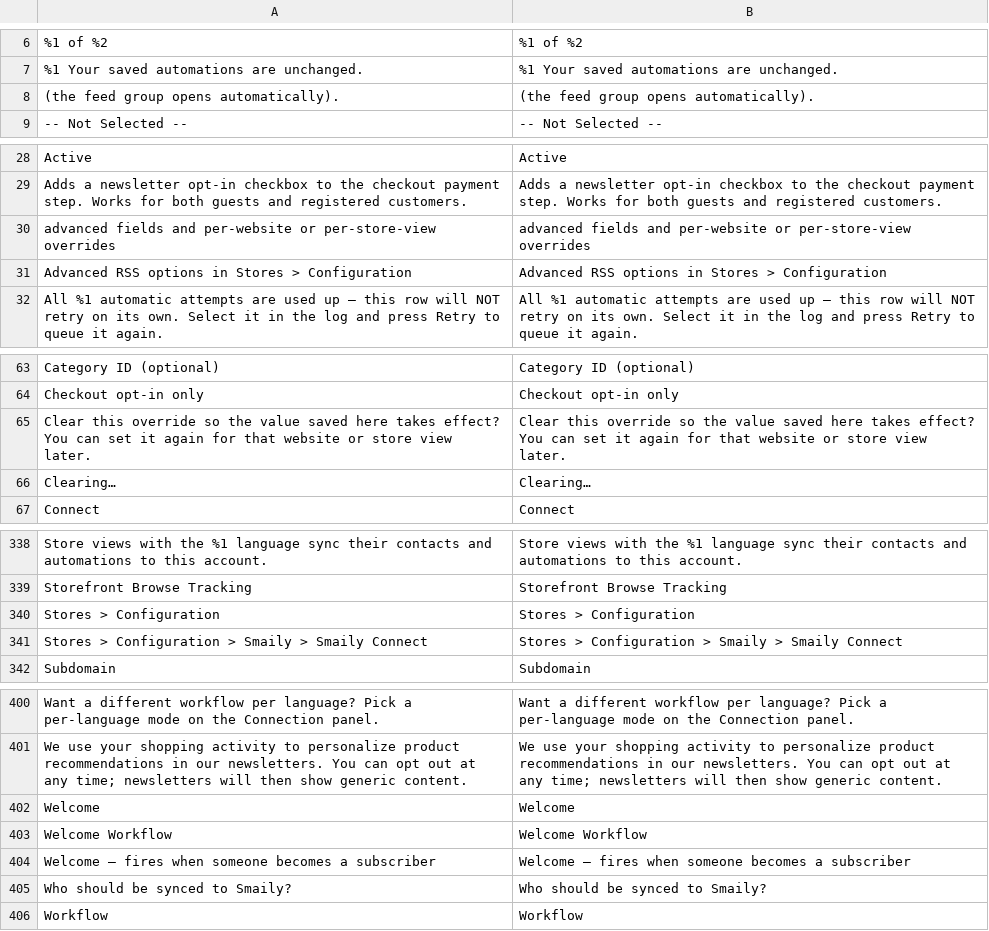
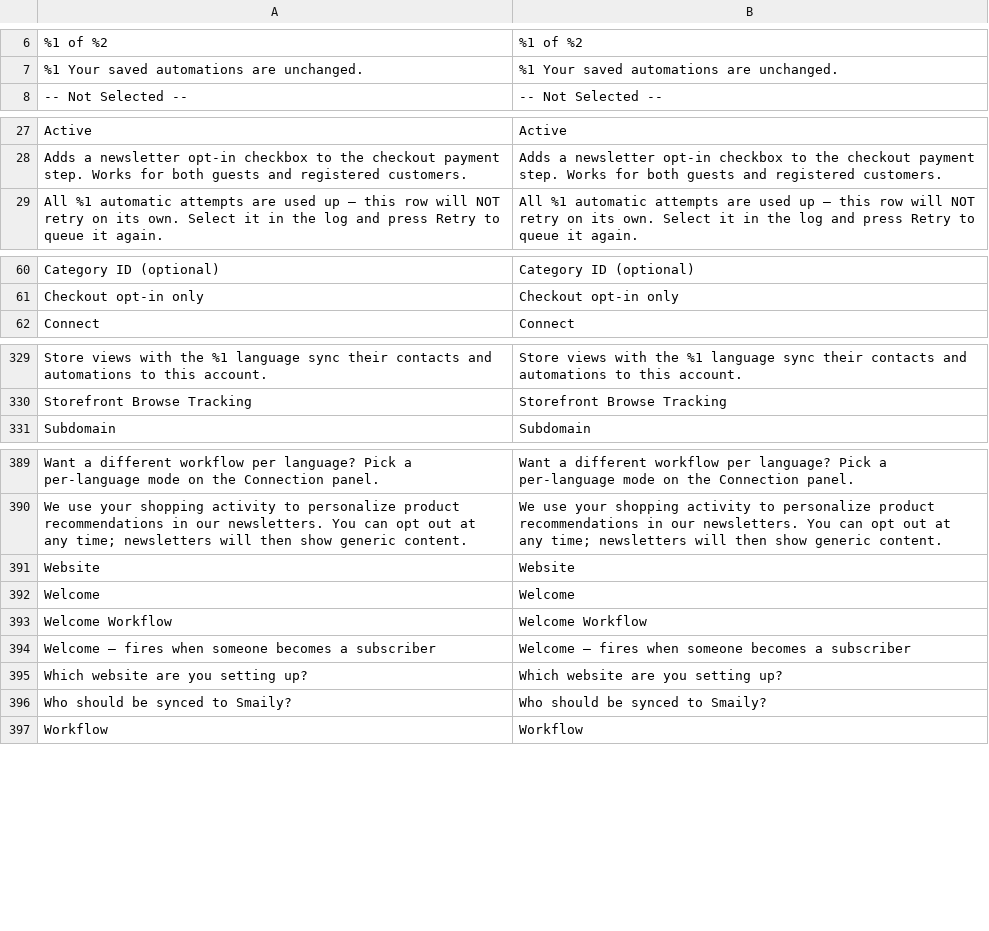
Before and after one commit to erkkimarkus/magento-connect, a CSV file: i18n/en_US.csv, drawn as a sheet; only a part is shown, gaps mark what is left out; removed rows and columns are numbered as before the commit, all else as after; the diff covers the shown part only; the diff names each change by its address in the sheet, - before the commit and + after, or states it on an @@ line.

```diff
--- a/i18n/en_US.csv
+++ b/i18n/en_US.csv
-row 8: (the feed group opens automatically). | (the feed group opens automatically).
-row 30: advanced fields and per-website or per-store-view overrides | advanced fields and per-website or per-store-view overrides
-row 31: Advanced RSS options in Stores > Configuration | Advanced RSS options in Stores > Configuration
-row 65: Clear this override so the value saved here takes effect? You can set it again for that website or store view later. | Clear this override so the value saved here takes effect? You can set it again for that website or store view later.
-row 66: Clearing… | Clearing…
-row 340: Stores > Configuration | Stores > Configuration
-row 341: Stores > Configuration > Smaily > Smaily Connect | Stores > Configuration > Smaily > Smaily Connect
+row 391: Website | Website
+row 395: Which website are you setting up? | Which website are you setting up?
```
Also changed, not shown: 1 added row and 5 removed rows elsewhere in this file, i18n/et_EE.csv.
